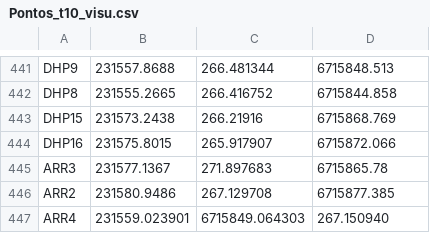
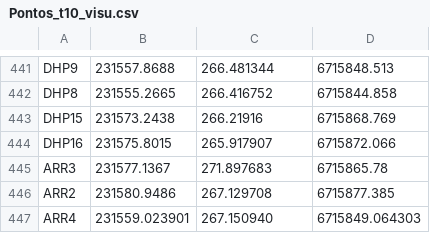
Before and after one commit to InovagroConsultoria/Projetos_3D, a CSV file: Superficie/t_10/Pontos_t10_visu.csv, drawn as a sheet; only a part is shown, gaps mark what is left out.

Commit message:
Update Pontos_t10_visu.csv

```diff
--- a/Superficie/t_10/Pontos_t10_visu.csv
+++ b/Superficie/t_10/Pontos_t10_visu.csv
@@ -446,2 +446,2 @@ ARR3,231577.1367,271.897683,6715865.78,
 ARR2,231580.9486,267.129708,6715877.385,
-ARR4,231559.023901,6715849.064303,267.150940,
+ARR4,231559.023901,267.150940,6715849.064303,
```
